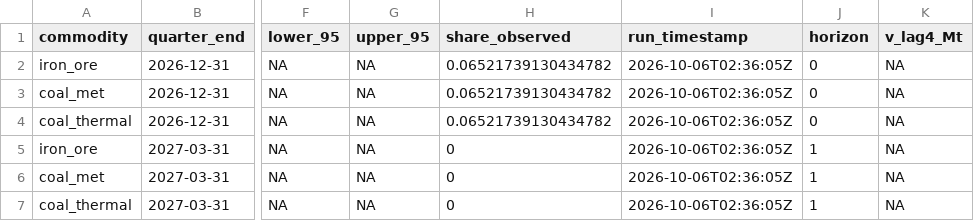
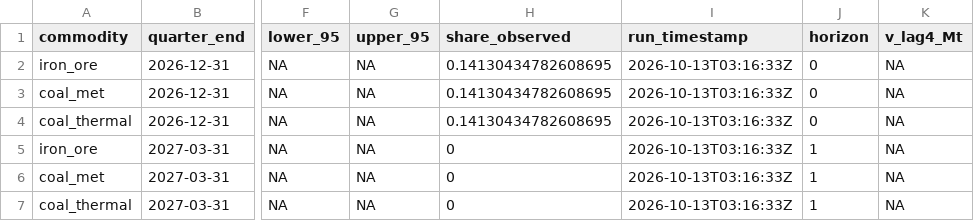
Before and after one commit to DavidAStephan/ResourceExplorer, a CSV file: site/data/nowcast_current.csv, drawn as a sheet; only a part is shown, gaps mark what is left out; the diff names each change by its address in the sheet, - before the commit and + after, or states it on an @@ line.

```diff
--- a/site/data/nowcast_current.csv
+++ b/site/data/nowcast_current.csv
-H2:H4 (share_observed): 0.06521739130434782
+H2:H4 (share_observed): 0.14130434782608695
-I2:I7 (run_timestamp): 2026-10-06T02:36:05Z
+I2:I7 (run_timestamp): 2026-10-13T03:16:33Z
```
Also changed, not shown: 7 other files.
